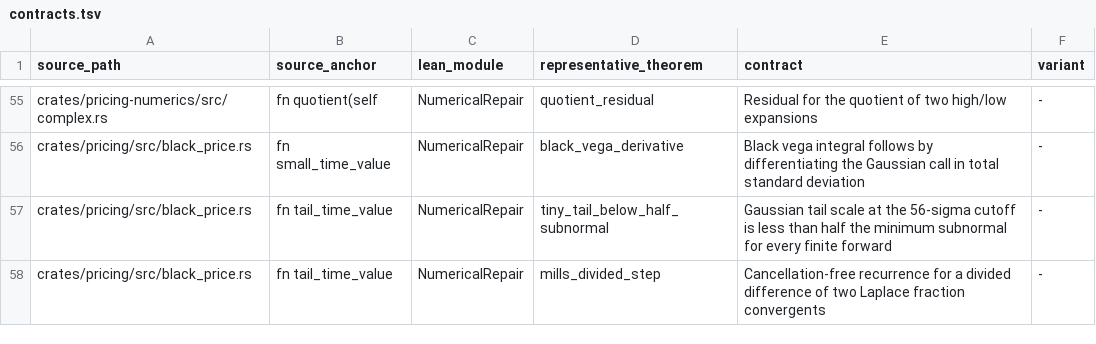
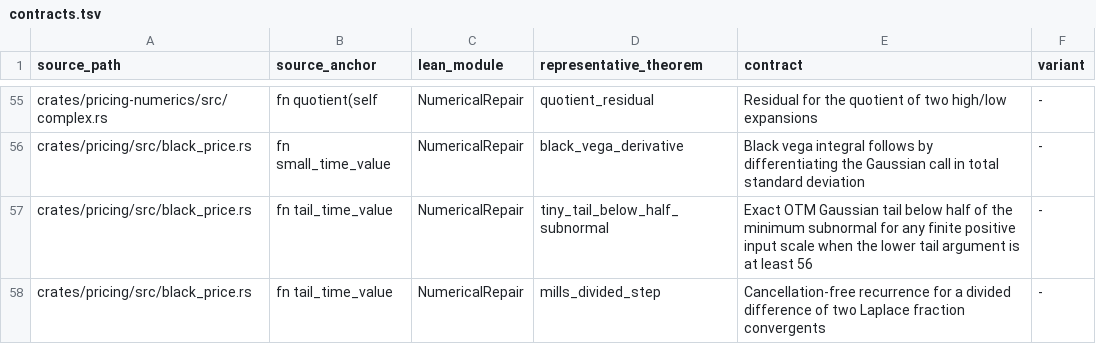
Before and after one commit to msfmfjt/rust-pricing-library, a TSV file: verification/lean/contracts.tsv, drawn as a sheet; only a part is shown, gaps mark what is left out.

Commit message:
Certify fixed-length MIR array guards and the Gaussian cutoff
Check register copies, unsigned remainders and fixed indices extracted from each Rust build. Bound the exact OTM normal tail for every total standard deviation.

```diff
--- a/verification/lean/contracts.tsv
+++ b/verification/lean/contracts.tsv
@@ -56,3 +56,3 @@ crates/pricing-numerics/src/complex.rs	fn quotient(self	NumericalRepair	quotient
 crates/pricing/src/black_price.rs	fn small_time_value	NumericalRepair	black_vega_derivative	Black vega integral follows by differentiating the Gaussian call in total standard deviation	-
-crates/pricing/src/black_price.rs	fn tail_time_value	NumericalRepair	tiny_tail_below_half_subnormal	Gaussian tail scale at the 56-sigma cutoff is less than half the minimum subnormal for every finite forward	-
+crates/pricing/src/black_price.rs	fn tail_time_value	NumericalRepair	tiny_tail_below_half_subnormal	Exact OTM Gaussian tail below half of the minimum subnormal for any finite positive input scale when the lower tail argument is at least 56	-
 crates/pricing/src/black_price.rs	fn tail_time_value	NumericalRepair	mills_divided_step	Cancellation-free recurrence for a divided difference of two Laplace fraction convergents	-
```
Also changed, not shown: 7 other files.
